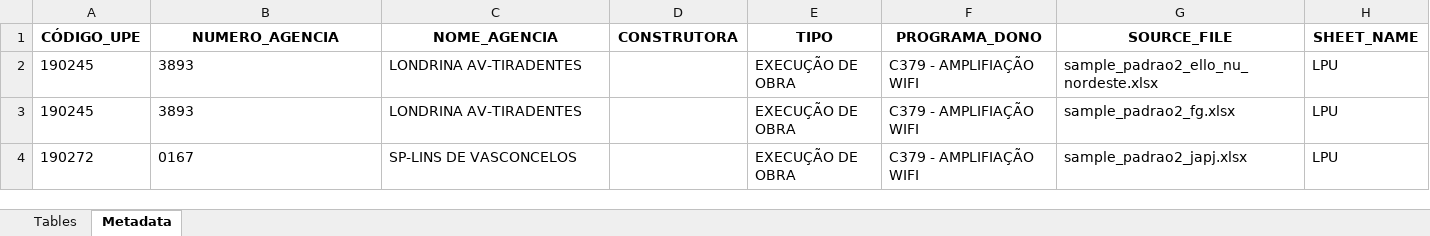
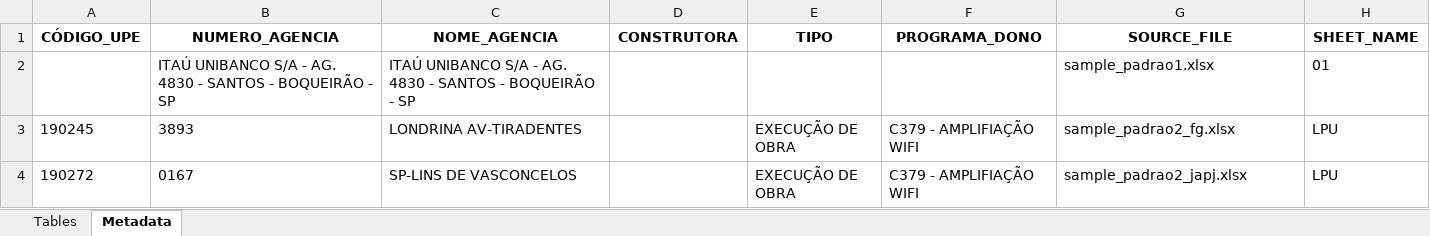
Before and after one commit to emersonrafaels/construct-cost-ai, an Excel workbook: outputs/budget_tables_concatenated.xlsx, sheet Metadata, drawn as a sheet; values as stored, in another font and other column widths than the file's, no borders; removed rows and columns are numbered as before the commit, all else as after; the diff names each change by its address in the sheet, - before the commit and + after, or states it on an @@ line.

```diff
--- a/outputs/budget_tables_concatenated.xlsx (sheet Metadata)
+++ b/outputs/budget_tables_concatenated.xlsx (sheet Metadata)
-row 2: 190245 | 3893 | LONDRINA AV-TIRADENTES |  | EXECUÇÃO DE OBRA | C379 - AMPLIFIAÇÃO WIFI | sample_padrao2_ello_nu_nordeste.xlsx | LPU
+row 2:  | ITAÚ UNIBANCO S/A - AG. 4830 - SANTOS - BOQUEIRÃO - SP | ITAÚ UNIBANCO S/A - AG. 4830 - SANTOS - BOQUEIRÃO - SP |  |  |  | sample_padrao1.xlsx | 01
```
Also changed, not shown: sheet Tables, 9 other files.
